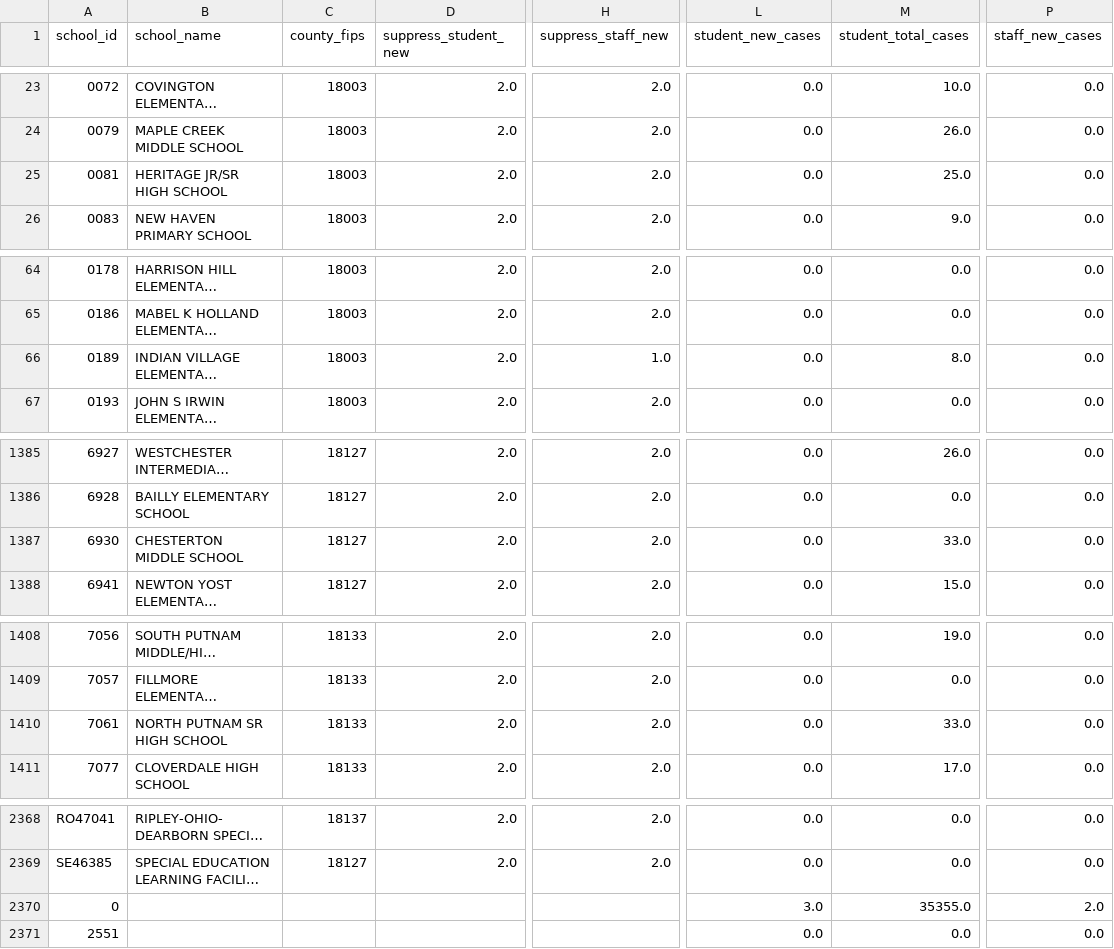
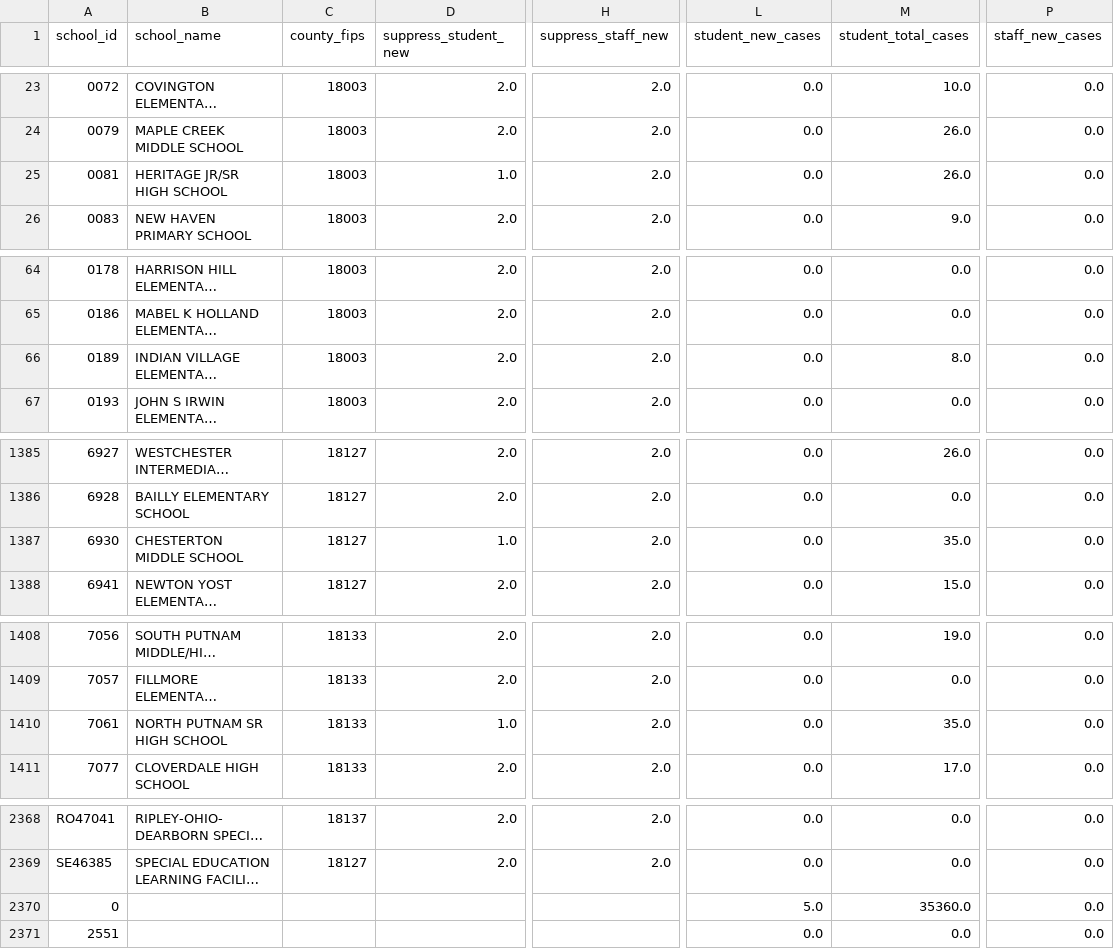
Before and after one commit to Chalkbeat/in-covid-data, a CSV file: school_data.csv, drawn as a sheet; only a part is shown, gaps mark what is left out; long unchanged cells end in …; the diff covers the shown part only; the diff names each change by its address in the sheet, - before the commit and + after, or states it on an @@ line.

```diff
--- a/school_data.csv
+++ b/school_data.csv
-D25 (suppress_student_new): 2.0
+D25 (suppress_student_new): 1.0
-M25 (student_total_cases): 25.0
+M25 (student_total_cases): 26.0
-H66 (suppress_staff_new): 1.0
+H66 (suppress_staff_new): 2.0
-D1387 (suppress_student_new): 2.0
+D1387 (suppress_student_new): 1.0
-M1387 (student_total_cases): 33.0
+M1387 (student_total_cases): 35.0
-D1410 (suppress_student_new): 2.0
+D1410 (suppress_student_new): 1.0
-M1410 (student_total_cases): 33.0
+M1410 (student_total_cases): 35.0
-L2370 (student_new_cases): 3.0
+L2370 (student_new_cases): 5.0
-M2370 (student_total_cases): 35355.0
+M2370 (student_total_cases): 35360.0
-P2370 (staff_new_cases): 2.0
+P2370 (staff_new_cases): 0.0
```
Also changed, not shown: 4 edited cells elsewhere in this file, daily_school_cases.csv, school_viz_data.csv, 1 other file.
